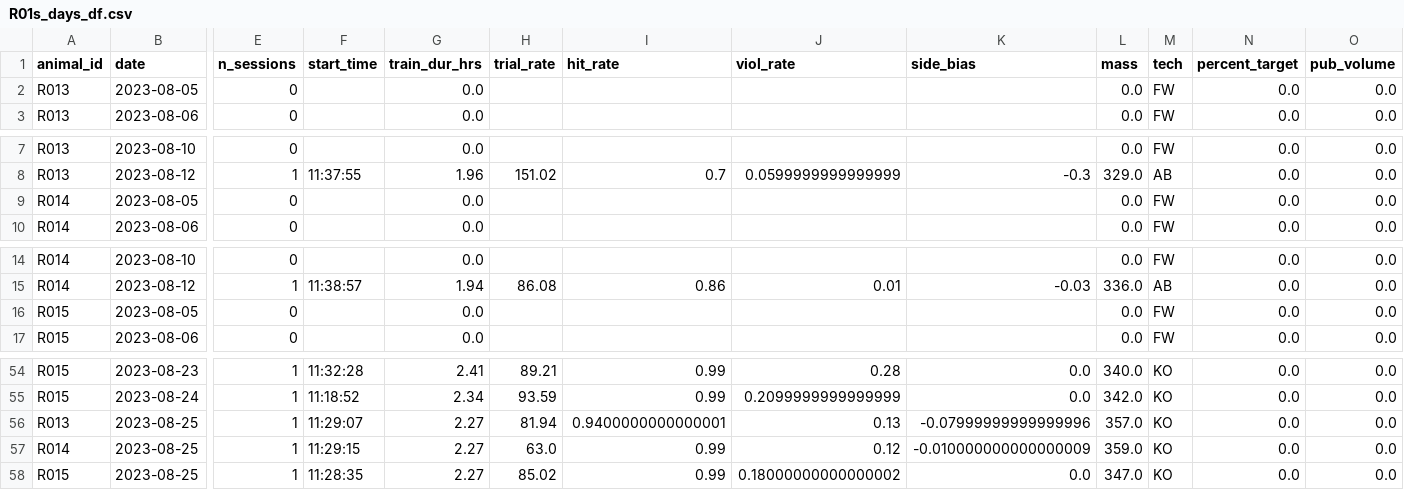
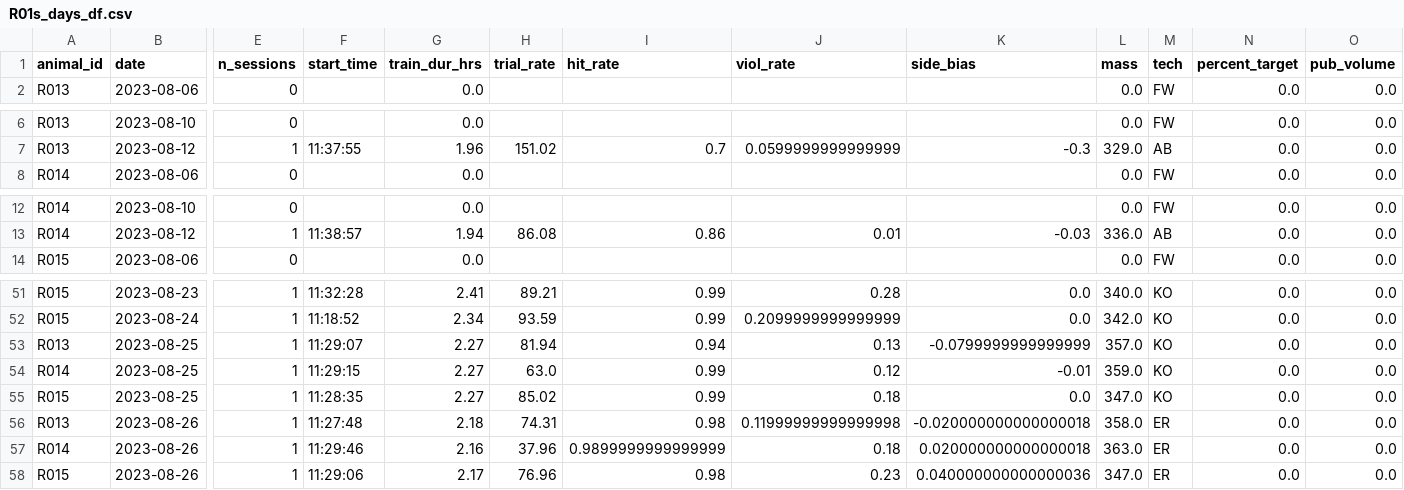
Before and after one commit to Brody-Lab/jbreda_animal_training, a CSV file: data/days_dfs/R01s_days_df.csv, drawn as a sheet; only a part is shown, gaps mark what is left out; removed rows and columns are numbered as before the commit, all else as after; rows hold the shown columns only; the diff names each change by its address in the sheet, - before the commit and + after, or states it on an @@ line.

```diff
--- a/data/days_dfs/R01s_days_df.csv
+++ b/data/days_dfs/R01s_days_df.csv
-row 2: R013 | 2023-08-05 | 0 |  | 0.0 |  |  |  |  | 0.0 | FW | 0.0 | 0.0
-row 9: R014 | 2023-08-05 | 0 |  | 0.0 |  |  |  |  | 0.0 | FW | 0.0 | 0.0
-row 16: R015 | 2023-08-05 | 0 |  | 0.0 |  |  |  |  | 0.0 | FW | 0.0 | 0.0
-I53 (hit_rate): 0.9400000000000001
+I53 (hit_rate): 0.94
-K53 (side_bias): -0.07999999999999996
+K53 (side_bias): -0.0799999999999999
-K54 (side_bias): -0.010000000000000009
+K54 (side_bias): -0.01
-J55 (viol_rate): 0.18000000000000002
+J55 (viol_rate): 0.18
+row 56: R013 | 2023-08-26 | 1 | 11:27:48 | 2.18 | 74.31 | 0.98 | 0.11999999999999998 | -0.020000000000000018 | 358.0 | ER | 0.0 | 0.0
+row 57: R014 | 2023-08-26 | 1 | 11:29:46 | 2.16 | 37.96 | 0.9899999999999999 | 0.18 | 0.020000000000000018 | 363.0 | ER | 0.0 | 0.0
+row 58: R015 | 2023-08-26 | 1 | 11:29:06 | 2.17 | 76.96 | 0.98 | 0.23 | 0.040000000000000036 | 347.0 | ER | 0.0 | 0.0
```
Also changed, not shown: data/days_dfs/R012-_days_df.csv, 7 other files.
